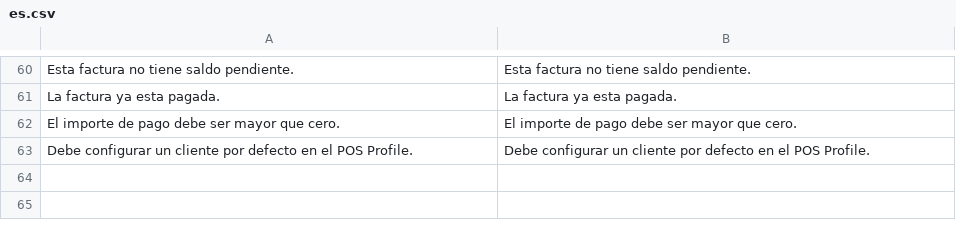
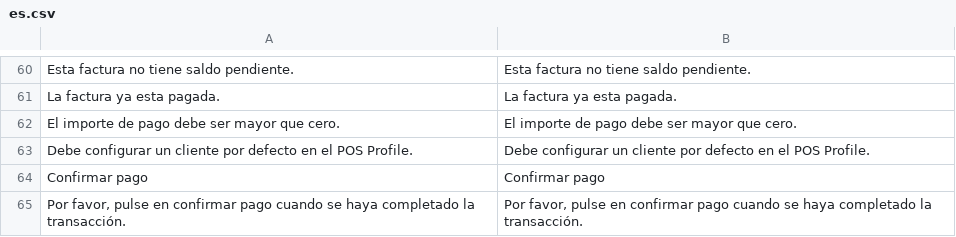
Before and after one commit to martisolutions/enhanced_pos, a CSV file: enhanced_pos/translations/es.csv, drawn as a sheet; only a part is shown, gaps mark what is left out.

Commit message:
+Removed Theme as now it depends on the color assigned on Enhanced POS Settings -Removed Screens, only Home screen is available now +Added Multi-step modal with Plugin integrations for handling the checkout +Improved communication between each phase +New hooks available

```diff
--- a/enhanced_pos/translations/es.csv
+++ b/enhanced_pos/translations/es.csv
@@ -63 +63,3 @@
 "Debe configurar un cliente por defecto en el POS Profile.","Debe configurar un cliente por defecto en el POS Profile."
+"Confirmar pago","Confirmar pago"
+"Por favor, pulse en confirmar pago cuando se haya completado la transacción.","Por favor, pulse en confirmar pago cuando se haya completado la transacción."
```
Also changed, not shown: enhanced_pos/translations/en.csv, 14 other files.
